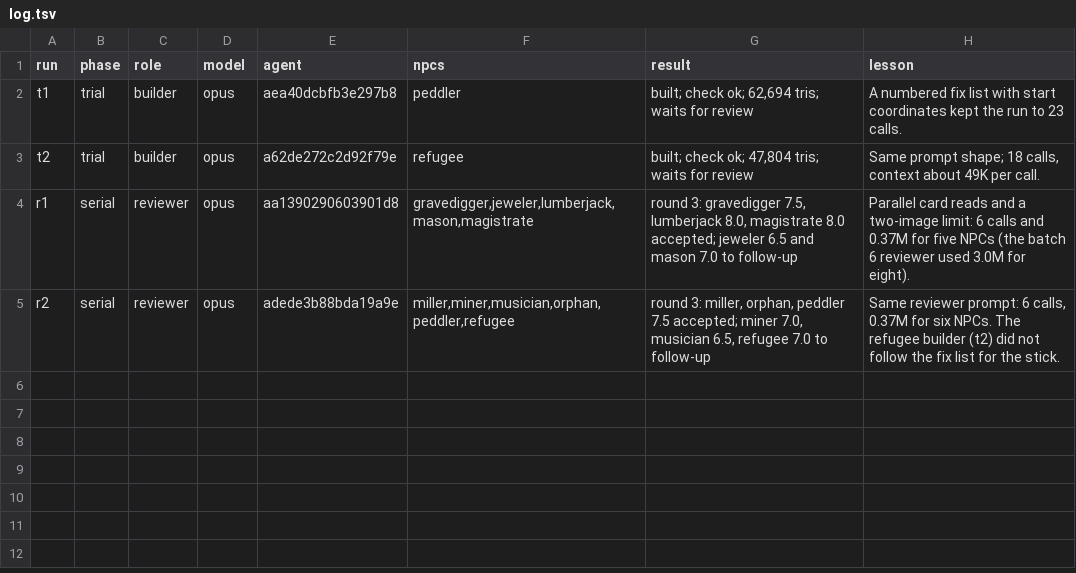
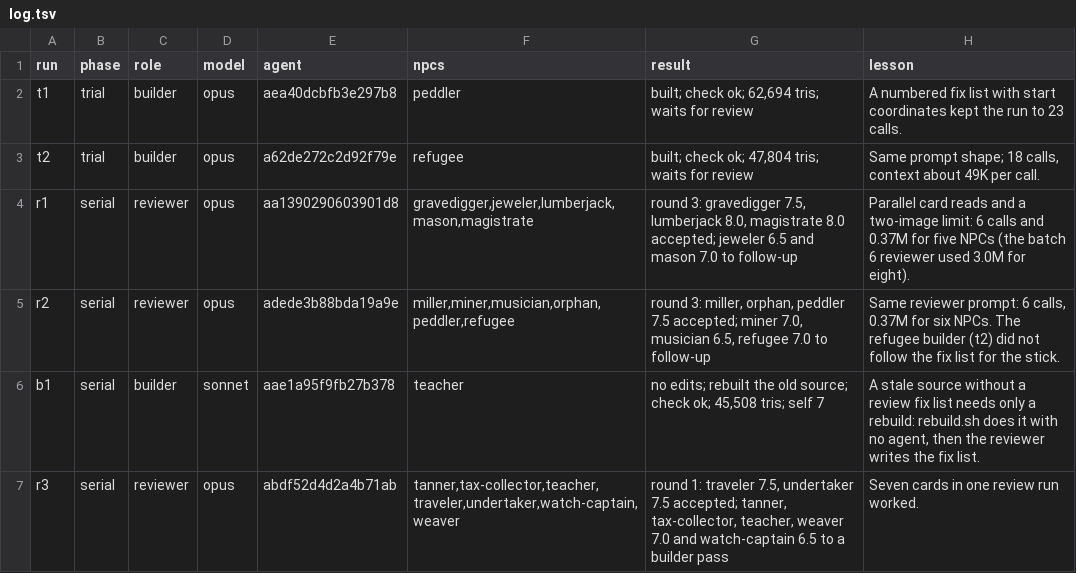
Before and after one commit to bodangren/advantage-forge, a TSV file: bench/sonnet/npc-serial/log.tsv, drawn as a sheet.

```diff
--- a/bench/sonnet/npc-serial/log.tsv
+++ b/bench/sonnet/npc-serial/log.tsv
@@ -5 +5,3 @@ r1	serial	reviewer	opus	aa1390290603901d8	gravedigger,jeweler,lumberjack,mason,m
 r2	serial	reviewer	opus	adede3b88bda19a9e	miller,miner,musician,orphan,peddler,refugee	round 3: miller, orphan, peddler 7.5 accepted; miner 7.0, musician 6.5, refugee 7.0 to follow-up	Same reviewer prompt: 6 calls, 0.37M for six NPCs. The refugee builder (t2) did not follow the fix list for the stick.
+b1	serial	builder	sonnet	aae1a95f9fb27b378	teacher	no edits; rebuilt the old source; check ok; 45,508 tris; self 7	A stale source without a review fix list needs only a rebuild: rebuild.sh does it with no agent, then the reviewer writes the fix list.
+r3	serial	reviewer	opus	abdf52d4d2a4b71ab	tanner,tax-collector,teacher,traveler,undertaker,watch-captain,weaver	round 1: traveler 7.5, undertaker 7.5 accepted; tanner, tax-collector, teacher, weaver 7.0 and watch-captain 6.5 to a builder pass	Seven cards in one review run worked.
```
Also changed, not shown: 9 other files.
